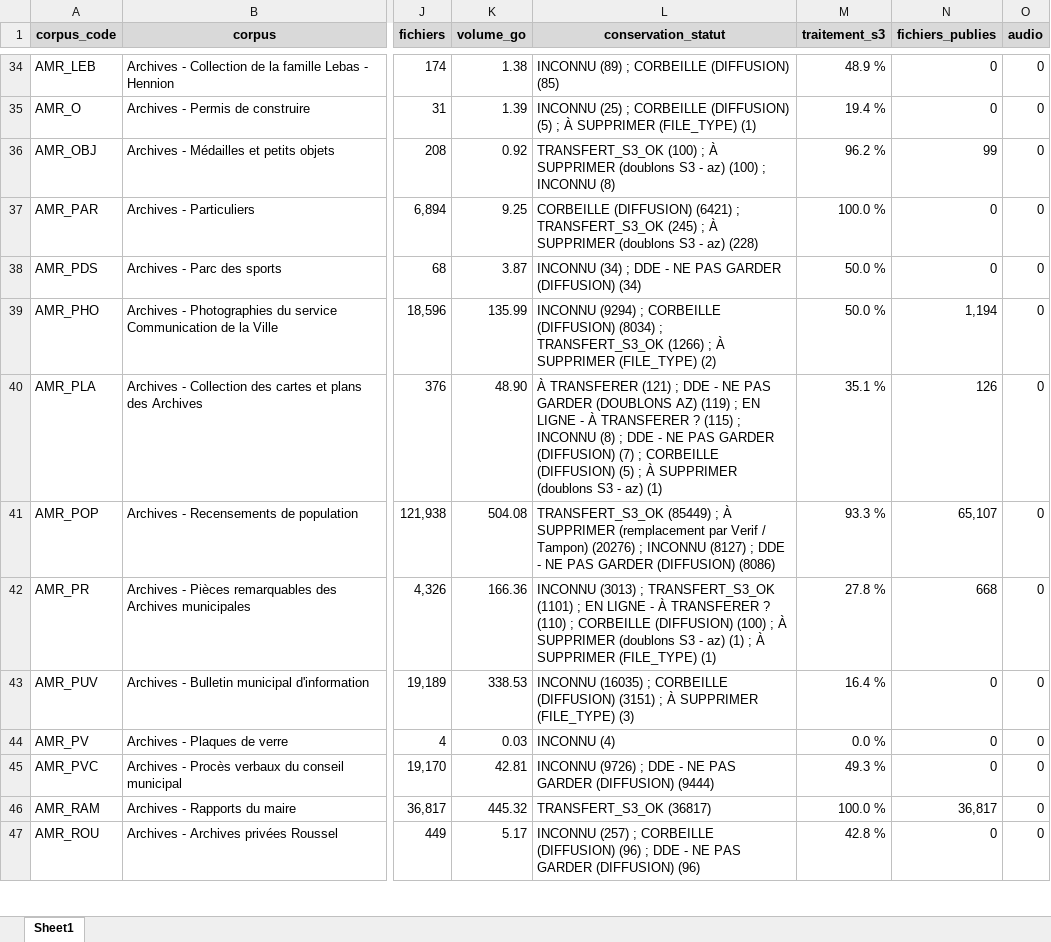
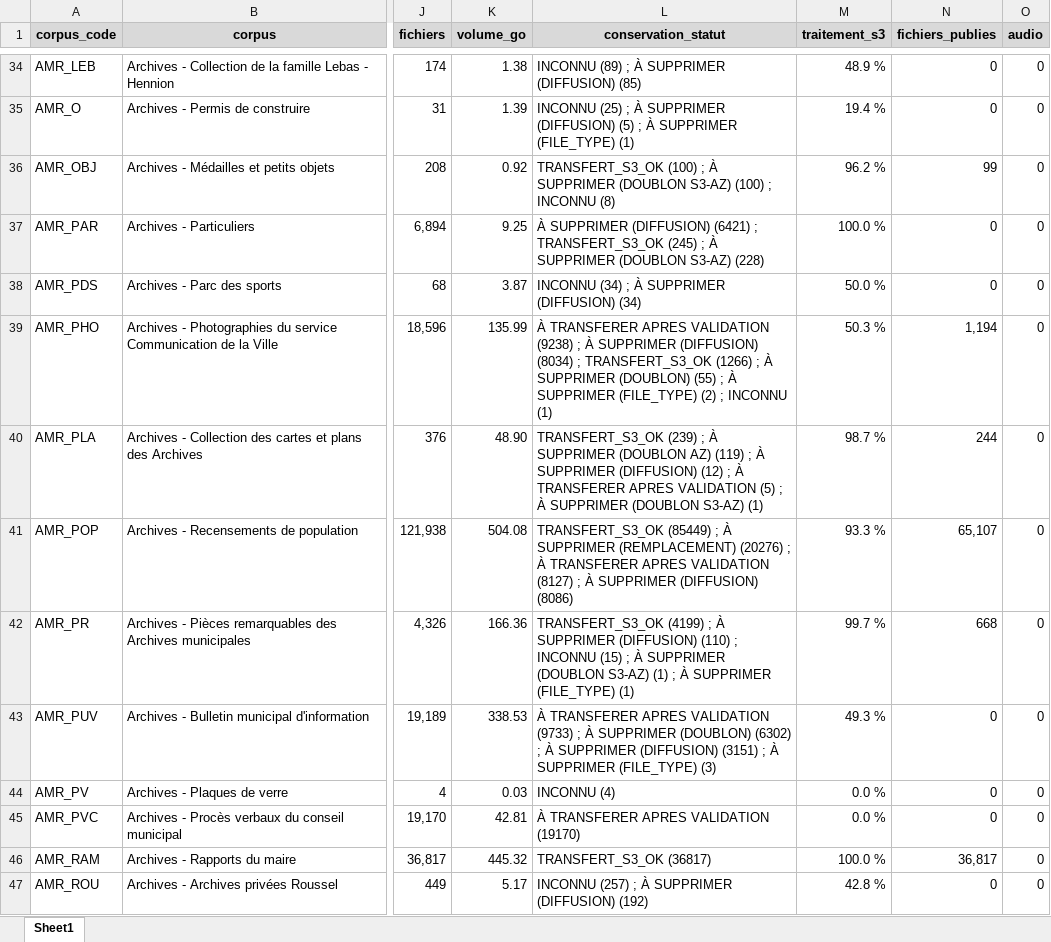
Before and after one commit to ragbx/rbx-bnr-data, an Excel workbook: results/corpus_liste/suivi_corpus.xlsx, sheet Sheet1, drawn as a sheet; only a part is shown, gaps mark what is left out; values as stored, in another font and other column widths than the file's, no borders; conditional formats not drawn; the diff covers the shown part only; the diff names each change by its address in the sheet, - before the commit and + after, or states it on an @@ line.

```diff
--- a/results/corpus_liste/suivi_corpus.xlsx (sheet Sheet1)
+++ b/results/corpus_liste/suivi_corpus.xlsx (sheet Sheet1)
-L34 (conservation_statut): INCONNU (89) ; CORBEILLE (DIFFUSION) (85)
+L34 (conservation_statut): INCONNU (89) ; À SUPPRIMER (DIFFUSION) (85)
-L35 (conservation_statut): …(25) ; CORBEILLE (DIFFUSION) (5)…
+L35 (conservation_statut): …(25) ; À SUPPRIMER (DIFFUSION) (5)…
-L36 (conservation_statut): …À SUPPRIMER (doublons S3 - az) (100) ;…
+L36 (conservation_statut): …À SUPPRIMER (DOUBLON S3-AZ) (100) ;…
-L37 (conservation_statut): CORBEILLE (DIFFUSION) (6421) ; TRANSFERT_S3_OK (245) ; À SUPPRIMER (doublons S3 - az) (228)
+L37 (conservation_statut): À SUPPRIMER (DIFFUSION) (6421) ; TRANSFERT_S3_OK (245) ; À SUPPRIMER (DOUBLON S3-AZ) (228)
-L38 (conservation_statut): …(34) ; DDE - NE PAS GARDER (DIFFUSION) (34)
+L38 (conservation_statut): …(34) ; À SUPPRIMER (DIFFUSION) (34)
-L39 (conservation_statut): INCONNU (9294) ; CORBEILLE (DIFFUSION) (8034) ; TRANSFERT_S3_OK (1266) ; À SUPPRIMER (FILE_TYPE) (2)
+L39 (conservation_statut): À TRANSFERER APRES VALIDATION (9238) ; À SUPPRIMER (DIFFUSION) (8034) ; TRANSFERT_S3_OK (1266) ; À SUPPRIMER (DOUBLON) (55) ; À SUPPRIMER (FILE_TYPE) (2) ; INCONNU (1)
-M39 (traitement_s3): 50.0 %
+M39 (traitement_s3): 50.3 %
-L40 (conservation_statut): À TRANSFERER (121) ; DDE - NE PAS GARDER (DOUBLONS AZ) (119) ; EN LIGNE - À TRANSFERER ? (115) ; INCONNU (8) ; DDE - NE PAS GARDER (DIFFUSION) (7) ; CORBEILLE (DIFFUSION) (5) ; À SUPPRIMER (doublons S3 - az) (1)
+L40 (conservation_statut): TRANSFERT_S3_OK (239) ; À SUPPRIMER (DOUBLON AZ) (119) ; À SUPPRIMER (DIFFUSION) (12) ; À TRANSFERER APRES VALIDATION (5) ; À SUPPRIMER (DOUBLON S3-AZ) (1)
-M40 (traitement_s3): 35.1 %
+M40 (traitement_s3): 98.7 %
-N40 (fichiers_publies): 126
+N40 (fichiers_publies): 244
-L41 (conservation_statut): …À SUPPRIMER (remplacement par Verif / Tampon) (20276) ; INCONNU (8127) ; DDE - NE PAS GARDER (DIFFUSION) (8086)
+L41 (conservation_statut): …À SUPPRIMER (REMPLACEMENT) (20276) ; À TRANSFERER APRES VALIDATION (8127) ; À SUPPRIMER (DIFFUSION) (8086)
-L42 (conservation_statut): INCONNU (3013) ; TRANSFERT_S3_OK (1101) ; EN LIGNE - À TRANSFERER ? (110) ; CORBEILLE (DIFFUSION) (100) ; À SUPPRIMER (doublons S3 - az) (1) ;…
+L42 (conservation_statut): TRANSFERT_S3_OK (4199) ; À SUPPRIMER (DIFFUSION) (110) ; INCONNU (15) ; À SUPPRIMER (DOUBLON S3-AZ) (1) ;…
-M42 (traitement_s3): 27.8 %
+M42 (traitement_s3): 99.7 %
-L43 (conservation_statut): INCONNU (16035) ; CORBEILLE (DIFFUSION) (3151)…
+L43 (conservation_statut): À TRANSFERER APRES VALIDATION (9733) ; À SUPPRIMER (DOUBLON) (6302) ; À SUPPRIMER (DIFFUSION) (3151)…
-M43 (traitement_s3): 16.4 %
+M43 (traitement_s3): 49.3 %
-L45 (conservation_statut): INCONNU (9726) ; DDE - NE PAS GARDER (DIFFUSION) (9444)
+L45 (conservation_statut): À TRANSFERER APRES VALIDATION (19170)
-M45 (traitement_s3): 49.3 %
+M45 (traitement_s3): 0.0 %
-L47 (conservation_statut): …(257) ; CORBEILLE (DIFFUSION) (96) ; DDE - NE PAS GARDER (DIFFUSION) (96)
+L47 (conservation_statut): …(257) ; À SUPPRIMER (DIFFUSION) (192)
```
Also changed, not shown: 77 edited cells elsewhere in this sheet, 27 other files.
